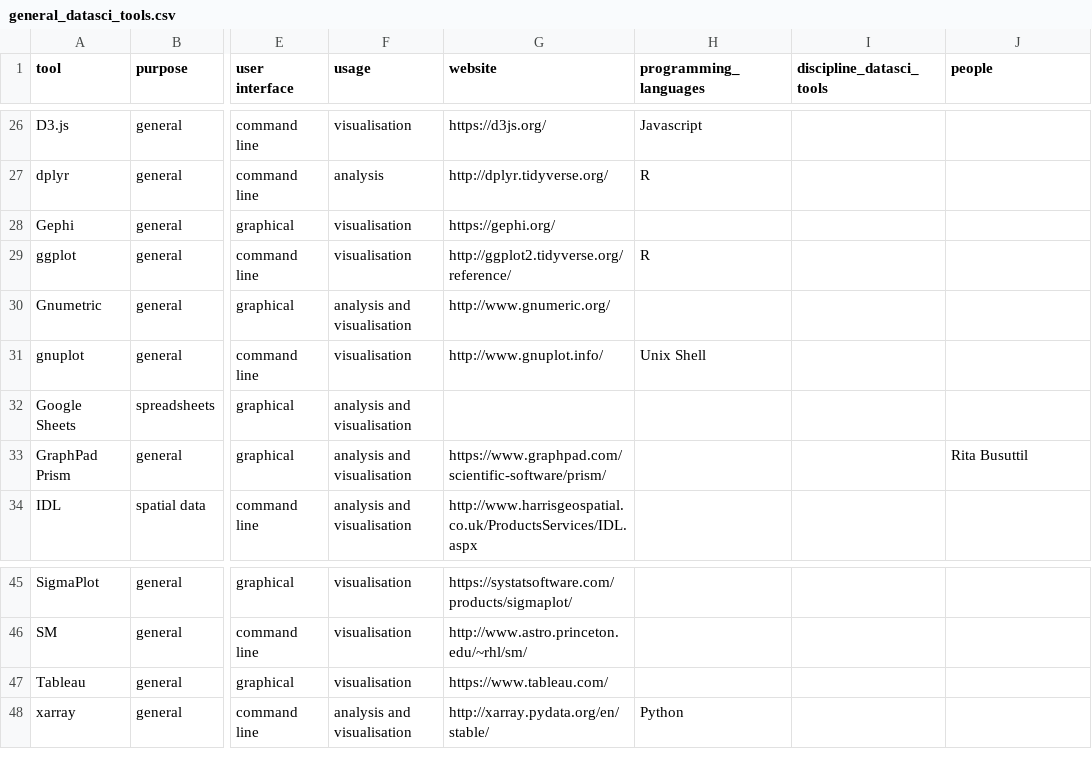
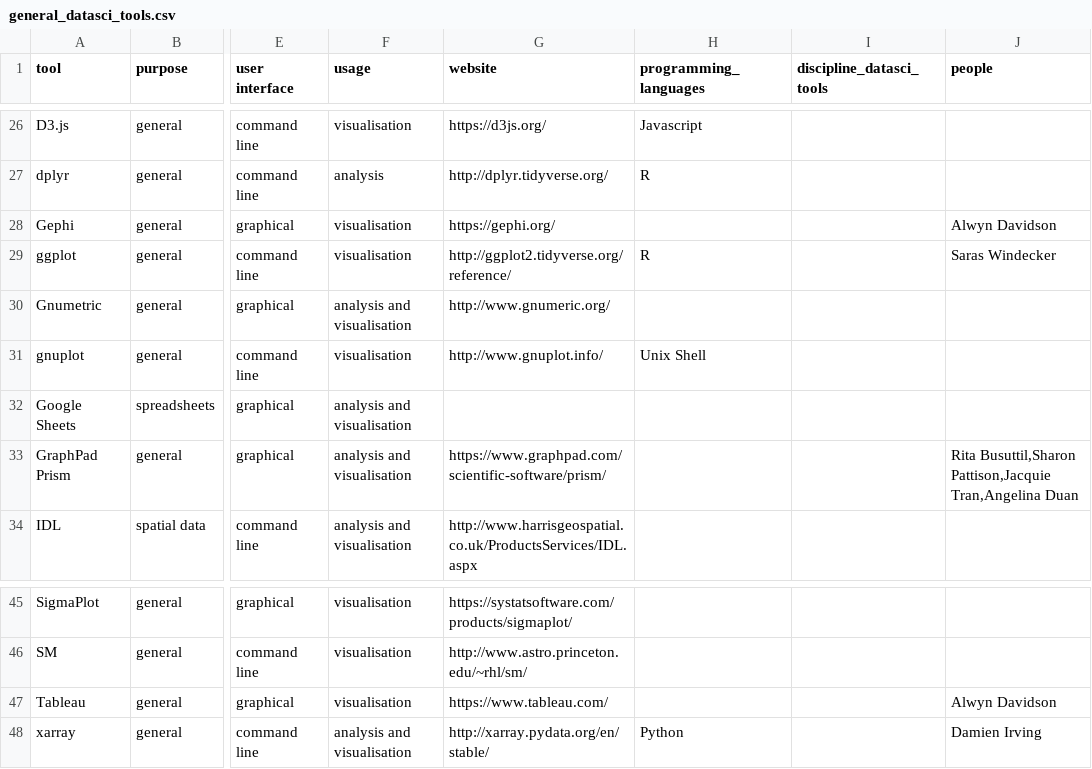
Before and after one commit to DamienIrving/resbaz-posters, a CSV file: data/general_datasci_tools.csv, drawn as a sheet; only a part is shown, gaps mark what is left out; the diff covers the shown part only; the diff names each change by its address in the sheet, - before the commit and + after, or states it on an @@ line.

```diff
--- a/data/general_datasci_tools.csv
+++ b/data/general_datasci_tools.csv
-J28 (people): (empty)
+J28 (people): Alwyn Davidson
-J29 (people): (empty)
+J29 (people): Saras Windecker
-J33 (people): Rita Busuttil
+J33 (people): Rita Busuttil,Sharon Pattison,Jacquie Tran,Angelina Duan
-J47 (people): (empty)
+J47 (people): Alwyn Davidson
-J48 (people): (empty)
+J48 (people): Damien Irving
```
Also changed, not shown: 19 edited cells elsewhere in this file, data/derived/people_discipline_datasci_tools.csv, data/derived/people_general_datasci_tools.csv, 8 other files.
